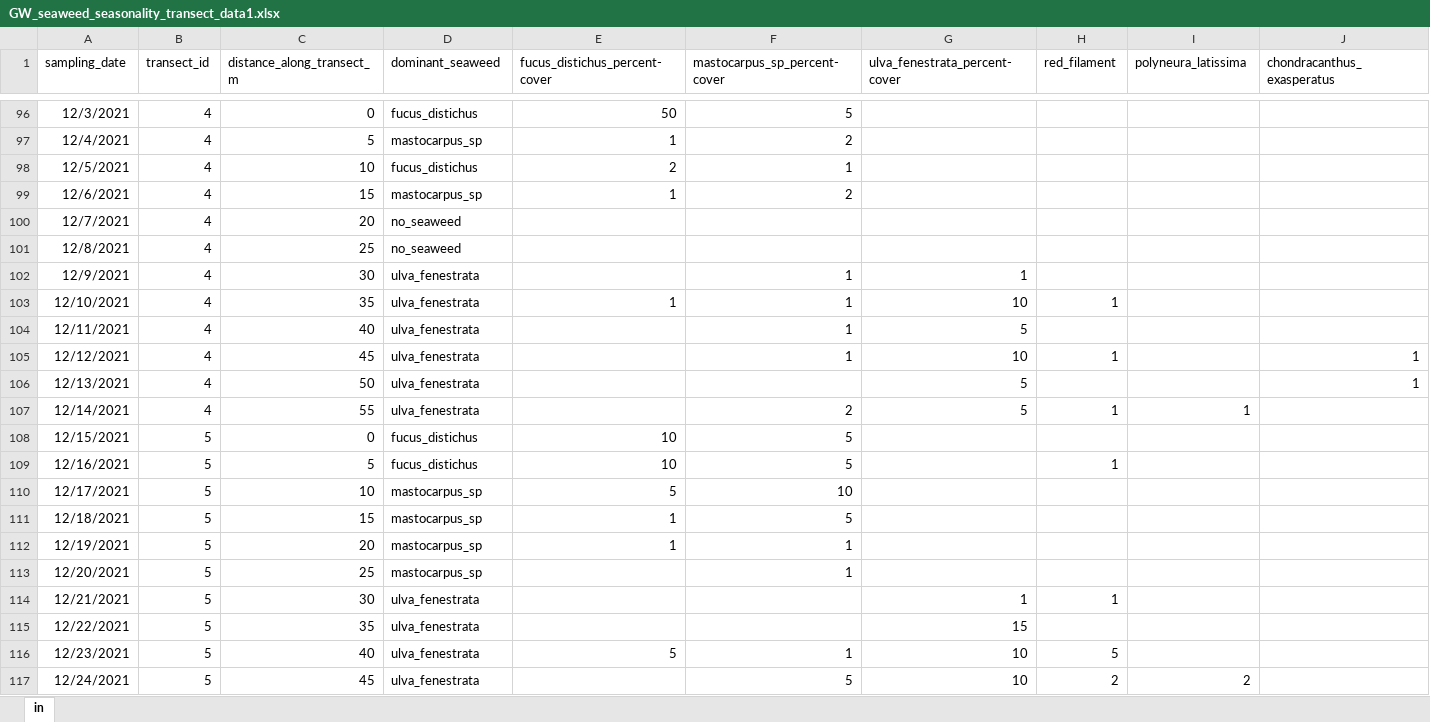
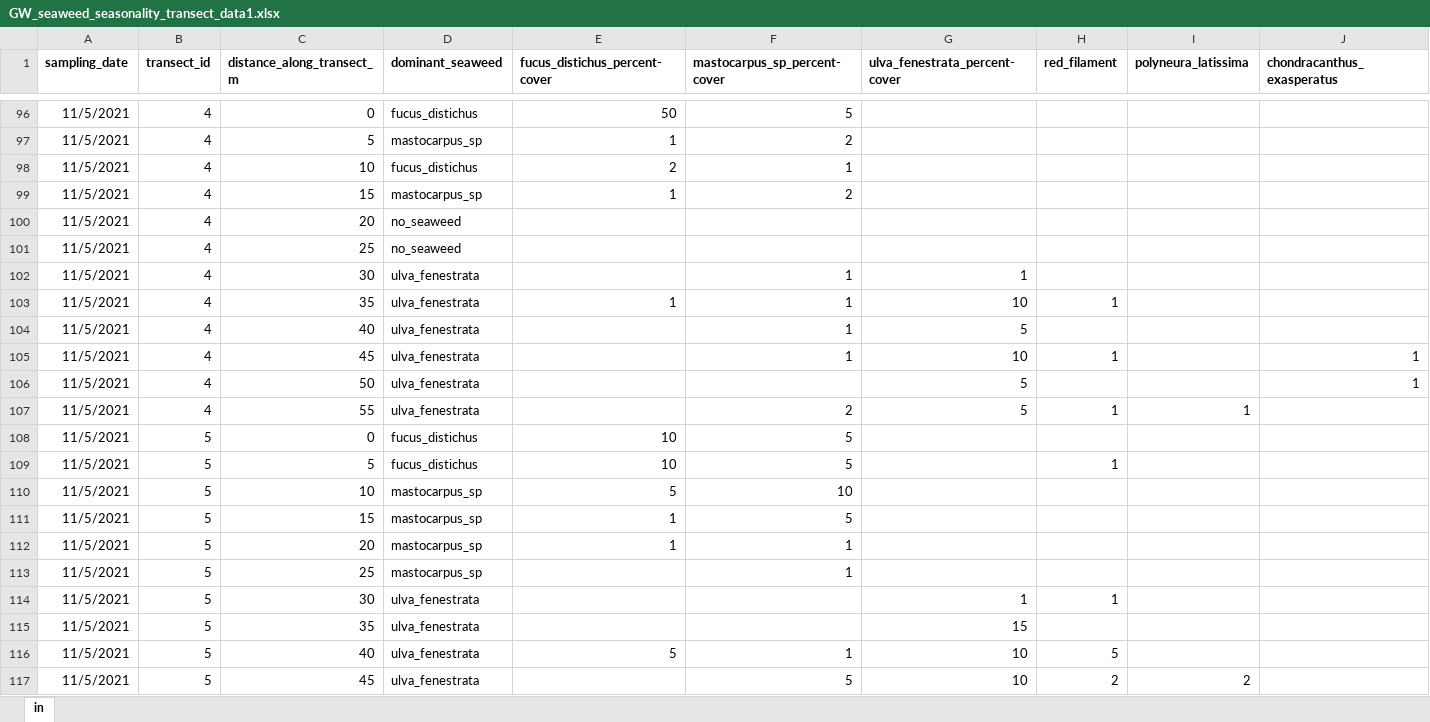
Before and after one commit to siobhanschenk/GW_seaweed_seasonality_transects, an Excel workbook: GW_seaweed_seasonality_transect_data1.xlsx, sheet in, drawn as a sheet; only a part is shown, gaps mark what is left out; values as stored, in another font and other column widths than the file's, no borders; the diff covers the shown part only; the diff names each change by its address in the sheet, - before the commit and + after, or states it on an @@ line.

Commit message:
November date fix and prliminary graph for parks people

```diff
--- a/GW_seaweed_seasonality_transect_data1.xlsx (sheet in)
+++ b/GW_seaweed_seasonality_transect_data1.xlsx (sheet in)
-A1:J1 bold: off
+A1:J1 bold: on
-A96 (sampling_date): 12/3/2021
+A96 (sampling_date): 11/5/2021
-A97 (sampling_date): 12/4/2021
+A97 (sampling_date): 11/5/2021
-A98 (sampling_date): 12/5/2021
+A98 (sampling_date): 11/5/2021
-A99 (sampling_date): 12/6/2021
+A99 (sampling_date): 11/5/2021
-A100 (sampling_date): 12/7/2021
+A100 (sampling_date): 11/5/2021
-A101 (sampling_date): 12/8/2021
+A101 (sampling_date): 11/5/2021
-A102 (sampling_date): 12/9/2021
+A102 (sampling_date): 11/5/2021
-A103 (sampling_date): 12/10/2021
+A103 (sampling_date): 11/5/2021
-A104 (sampling_date): 12/11/2021
+A104 (sampling_date): 11/5/2021
-A105 (sampling_date): 12/12/2021
+A105 (sampling_date): 11/5/2021
-A106 (sampling_date): 12/13/2021
+A106 (sampling_date): 11/5/2021
-A107 (sampling_date): 12/14/2021
+A107 (sampling_date): 11/5/2021
-A108 (sampling_date): 12/15/2021
+A108 (sampling_date): 11/5/2021
-A109 (sampling_date): 12/16/2021
+A109 (sampling_date): 11/5/2021
-A110 (sampling_date): 12/17/2021
+A110 (sampling_date): 11/5/2021
-A111 (sampling_date): 12/18/2021
+A111 (sampling_date): 11/5/2021
-A112 (sampling_date): 12/19/2021
+A112 (sampling_date): 11/5/2021
-A113 (sampling_date): 12/20/2021
+A113 (sampling_date): 11/5/2021
-A114 (sampling_date): 12/21/2021
+A114 (sampling_date): 11/5/2021
-A115 (sampling_date): 12/22/2021
+A115 (sampling_date): 11/5/2021
-A116 (sampling_date): 12/23/2021
+A116 (sampling_date): 11/5/2021
-A117 (sampling_date): 12/24/2021
+A117 (sampling_date): 11/5/2021
```
Also changed, not shown: 27 edited cells and cell formats elsewhere in this sheet, 6 other files.
